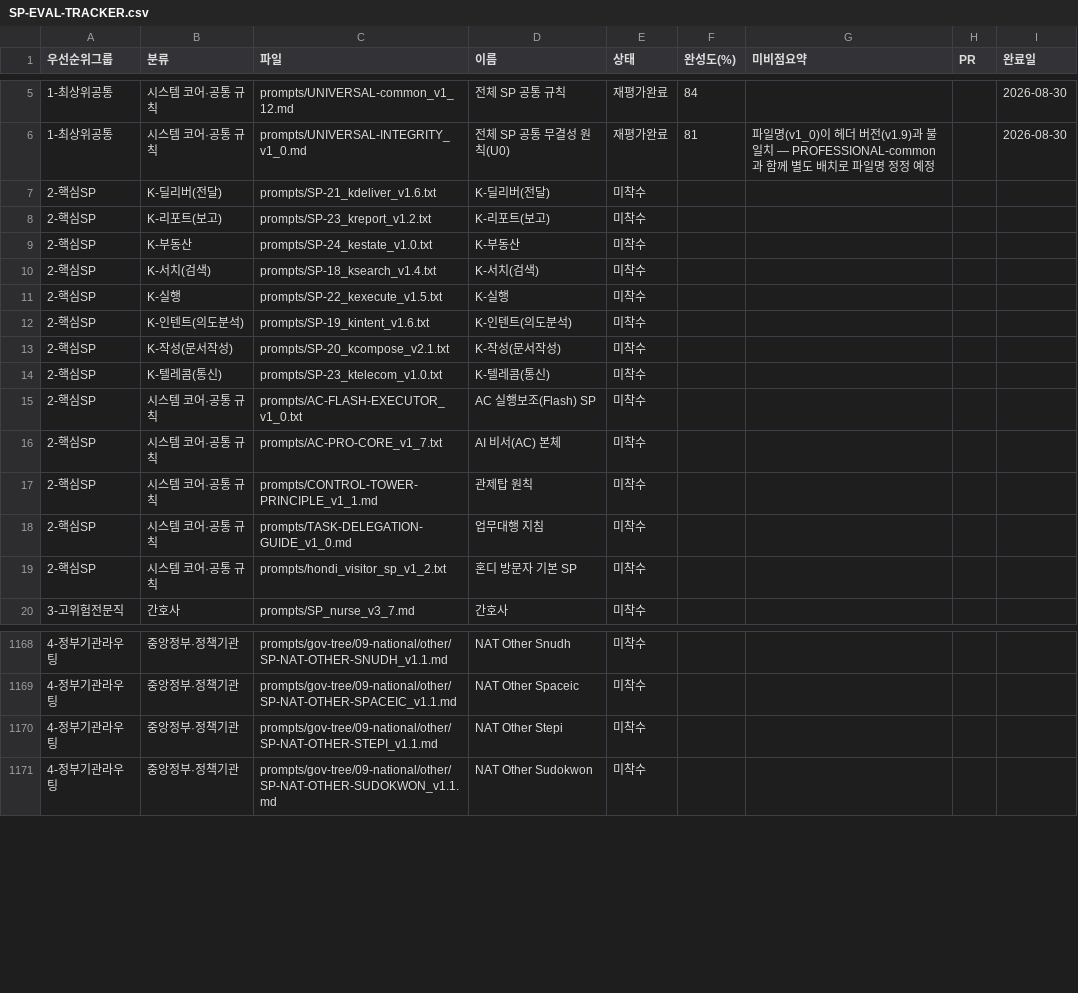
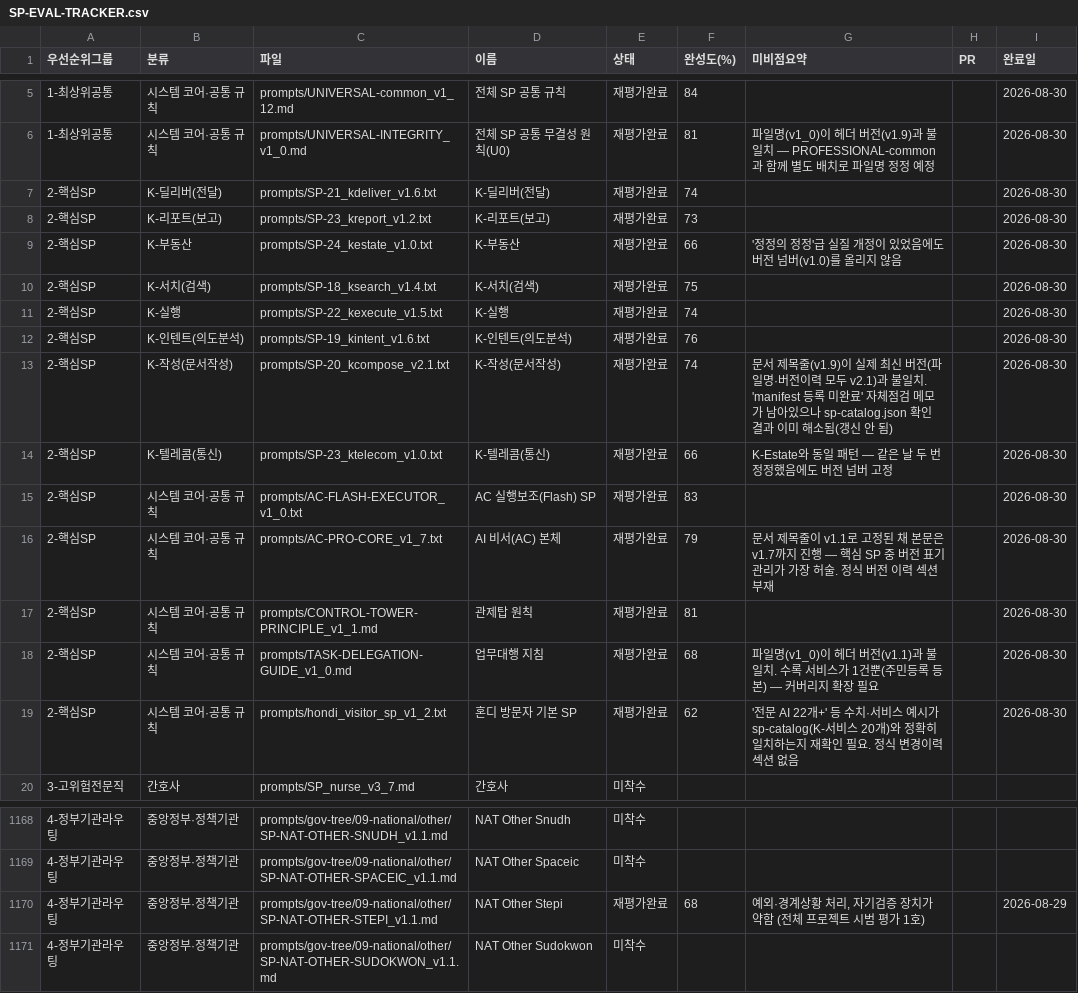
Before and after one commit to Openhash-Gopang/gopang, a CSV file: ops/sp-full-evaluation/SP-EVAL-TRACKER.csv, drawn as a sheet; only a part is shown, gaps mark what is left out.

Commit message:
feat(sp-eval): SP 전수평가 2차 배치 — 핵심SP 13건 평가 + STEPI 트래커 누락 보정
핵심SP 13건 평가 완료 (prompts/sp-status.json 반영):
- TASK-DELEGATION-GUIDE: 68% (수록 서비스 1건뿐, 커버리지 부족)
- CONTROL-TOWER-PRINCIPLE: 81%
- AC-FLASH-EXECUTOR: 83%
- hondi_visitor_sp: 62% ('전문 AI 22개+' 등 수치가 카탈로그와 불일치 가능성)
- AC-PRO-CORE: 79% (제목줄 v1.1 vs 본문 v1.7 불일치, 버전이력 섹션 부재)
- K-Execute: 74% / K-Compose: 74% / K-Report: 73% / K-Estate: 66% /
  K-Search: 75% / K-Telecom: 66% / K-Deliver: 74% / K-Intent: 76%

발견 사항:
- 파일명/헤더 버전 불일치가 1차 배치에 이어 반복 확인됨(TASK-DELEGATION-GUIDE,
  AC-PRO-CORE, SP-20_kcompose) — README에 '반복되는 구조적 이슈' 섹션으로 정리
- K-Estate·K-Telecom은 자신의 이전 오판('핸들러 없음')을 '정정의 정정'으로
  스스로 공개 — 정직성 기준에서 높게 평가
- SP-20_kcompose의 'manifest 등록 미완료' 자체점검 메모를 sp-catalog.json
  직접 확인으로 검증한 결과 이미 해소되어 있었으나 문서가 갱신되지 않음

보정: STEPI 시범 평가(1건)가 트래커 CSV 최초 생성 시 반영되지 않았던 것을
발견해 재평가완료로 보정 (기존 sp-status.json에는 이미 있었음)

```diff
--- a/ops/sp-full-evaluation/SP-EVAL-TRACKER.csv
+++ b/ops/sp-full-evaluation/SP-EVAL-TRACKER.csv
@@ -6,15 +6,15 @@
 1-최상위공통,시스템 코어·공통 규칙,prompts/UNIVERSAL-INTEGRITY_v1_0.md,전체 SP 공통 무결성 원칙(U0),재평가완료,81,파일명(v1_0)이 헤더 버전(v1.9)과 불일치 — PROFESSIONAL-common과 함께 별도 배치로 파일명 정정 예정,,2026-08-30
-2-핵심SP,K-딜리버(전달),prompts/SP-21_kdeliver_v1.6.txt,K-딜리버(전달),미착수,,,,
-2-핵심SP,K-리포트(보고),prompts/SP-23_kreport_v1.2.txt,K-리포트(보고),미착수,,,,
-2-핵심SP,K-부동산,prompts/SP-24_kestate_v1.0.txt,K-부동산,미착수,,,,
-2-핵심SP,K-서치(검색),prompts/SP-18_ksearch_v1.4.txt,K-서치(검색),미착수,,,,
-2-핵심SP,K-실행,prompts/SP-22_kexecute_v1.5.txt,K-실행,미착수,,,,
-2-핵심SP,K-인텐트(의도분석),prompts/SP-19_kintent_v1.6.txt,K-인텐트(의도분석),미착수,,,,
-2-핵심SP,K-작성(문서작성),prompts/SP-20_kcompose_v2.1.txt,K-작성(문서작성),미착수,,,,
-2-핵심SP,K-텔레콤(통신),prompts/SP-23_ktelecom_v1.0.txt,K-텔레콤(통신),미착수,,,,
-2-핵심SP,시스템 코어·공통 규칙,prompts/AC-FLASH-EXECUTOR_v1_0.txt,AC 실행보조(Flash) SP,미착수,,,,
-2-핵심SP,시스템 코어·공통 규칙,prompts/AC-PRO-CORE_v1_7.txt,AI 비서(AC) 본체,미착수,,,,
-2-핵심SP,시스템 코어·공통 규칙,prompts/CONTROL-TOWER-PRINCIPLE_v1_1.md,관제탑 원칙,미착수,,,,
-2-핵심SP,시스템 코어·공통 규칙,prompts/TASK-DELEGATION-GUIDE_v1_0.md,업무대행 지침,미착수,,,,
-2-핵심SP,시스템 코어·공통 규칙,prompts/hondi_visitor_sp_v1_2.txt,혼디 방문자 기본 SP,미착수,,,,
+2-핵심SP,K-딜리버(전달),prompts/SP-21_kdeliver_v1.6.txt,K-딜리버(전달),재평가완료,74,,,2026-08-30
+2-핵심SP,K-리포트(보고),prompts/SP-23_kreport_v1.2.txt,K-리포트(보고),재평가완료,73,,,2026-08-30
+2-핵심SP,K-부동산,prompts/SP-24_kestate_v1.0.txt,K-부동산,재평가완료,66,'정정의 정정'급 실질 개정이 있었음에도 버전 넘버(v1.0)를 올리지 않음,,2026-08-30
+2-핵심SP,K-서치(검색),prompts/SP-18_ksearch_v1.4.txt,K-서치(검색),재평가완료,75,,,2026-08-30
+2-핵심SP,K-실행,prompts/SP-22_kexecute_v1.5.txt,K-실행,재평가완료,74,,,2026-08-30
+2-핵심SP,K-인텐트(의도분석),prompts/SP-19_kintent_v1.6.txt,K-인텐트(의도분석),재평가완료,76,,,2026-08-30
+2-핵심SP,K-작성(문서작성),prompts/SP-20_kcompose_v2.1.txt,K-작성(문서작성),재평가완료,74,문서 제목줄(v1.9)이 실제 최신 버전(파일명·버전이력 모두 v2.1)과 불일치. 'manifest 등록 미완료' 자체점검 메모가 남아있으나 sp-catalog.json 확인 결과 이미 해소됨(갱신 안 됨),,2026-08-30
+2-핵심SP,K-텔레콤(통신),prompts/SP-23_ktelecom_v1.0.txt,K-텔레콤(통신),재평가완료,66,K-Estate와 동일 패턴 — 같은 날 두 번 정정했음에도 버전 넘버 고정,,2026-08-30
+2-핵심SP,시스템 코어·공통 규칙,prompts/AC-FLASH-EXECUTOR_v1_0.txt,AC 실행보조(Flash) SP,재평가완료,83,,,2026-08-30
+2-핵심SP,시스템 코어·공통 규칙,prompts/AC-PRO-CORE_v1_7.txt,AI 비서(AC) 본체,재평가완료,79,문서 제목줄이 v1.1로 고정된 채 본문은 v1.7까지 진행 — 핵심 SP 중 버전 표기 관리가 가장 허술. 정식 버전 이력 섹션 부재,,2026-08-30
+2-핵심SP,시스템 코어·공통 규칙,prompts/CONTROL-TOWER-PRINCIPLE_v1_1.md,관제탑 원칙,재평가완료,81,,,2026-08-30
+2-핵심SP,시스템 코어·공통 규칙,prompts/TASK-DELEGATION-GUIDE_v1_0.md,업무대행 지침,재평가완료,68,파일명(v1_0)이 헤더 버전(v1.1)과 불일치. 수록 서비스가 1건뿐(주민등록 등본) — 커버리지 확장 필요,,2026-08-30
+2-핵심SP,시스템 코어·공통 규칙,prompts/hondi_visitor_sp_v1_2.txt,혼디 방문자 기본 SP,재평가완료,62,'전문 AI 22개+' 등 수치·서비스 예시가 sp-catalog(K-서비스 20개)와 정확히 일치하는지 재확인 필요. 정식 변경이력 섹션 없음,,2026-08-30
 3-고위험전문직,간호사,prompts/SP_nurse_v3_7.md,간호사,미착수,,,,
@@ -1169,3 +1169,3 @@
 4-정부기관라우팅,중앙정부·정책기관,prompts/gov-tree/09-national/other/SP-NAT-OTHER-SPACEIC_v1.1.md,NAT Other Spaceic,미착수,,,,
-4-정부기관라우팅,중앙정부·정책기관,prompts/gov-tree/09-national/other/SP-NAT-OTHER-STEPI_v1.1.md,NAT Other Stepi,미착수,,,,
+4-정부기관라우팅,중앙정부·정책기관,prompts/gov-tree/09-national/other/SP-NAT-OTHER-STEPI_v1.1.md,NAT Other Stepi,재평가완료,68,"예외·경계상황 처리, 자기검증 장치가 약함 (전체 프로젝트 시범 평가 1호)",,2026-08-29
 4-정부기관라우팅,중앙정부·정책기관,prompts/gov-tree/09-national/other/SP-NAT-OTHER-SUDOKWON_v1.1.md,NAT Other Sudokwon,미착수,,,,
```
Also changed, not shown: 2 other files.
